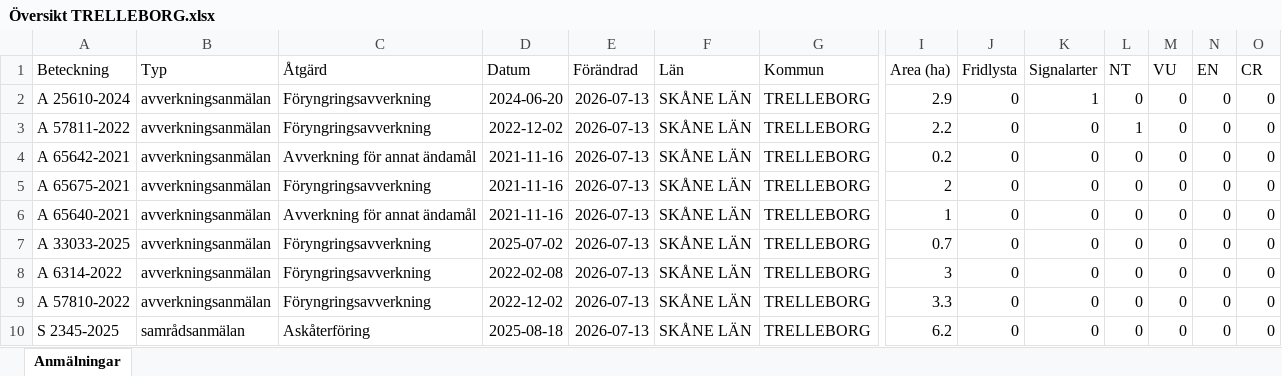
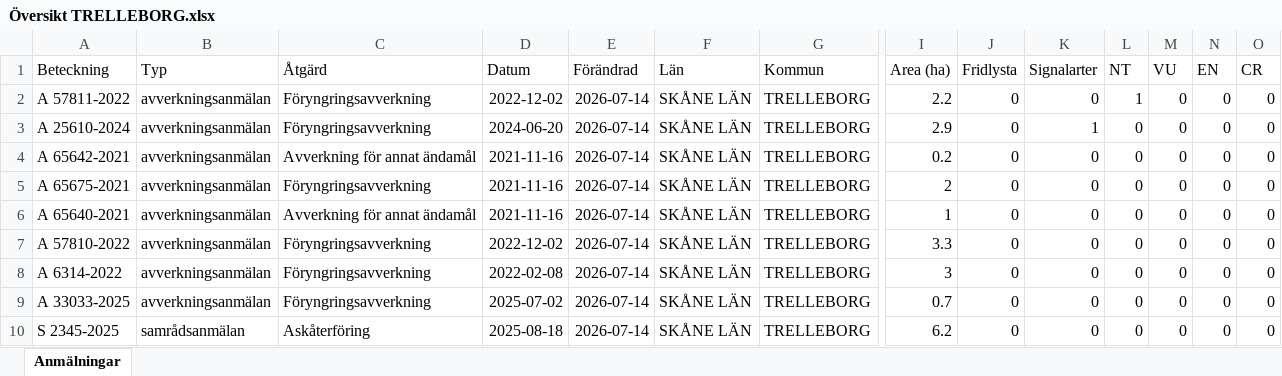
Before and after one commit to klasma/Logging_1287, an Excel workbook: Översikt TRELLEBORG.xlsx, sheet Anmälningar, drawn as a sheet; only a part is shown, gaps mark what is left out; values as stored, in another font and other column widths than the file's, no borders; removed rows and columns are numbered as before the commit, all else as after; rows hold the shown columns only; the diff names each change by its address in the sheet, - before the commit and + after, or states it on an @@ line.

```diff
--- a/Översikt TRELLEBORG.xlsx (sheet Anmälningar)
+++ b/Översikt TRELLEBORG.xlsx (sheet Anmälningar)
-row 2: A 25610-2024 | avverkningsanmälan | Föryngringsavverkning | 2024-06-20 | 2026-07-13 | SKÅNE LÄN | TRELLEBORG | 2.9 | 0 | 1 | 0 | 0 | 0 | 0
-E2 (Förändrad): 2026-07-13
+E2 (Förändrad): 2026-07-14
+row 3: A 25610-2024 | avverkningsanmälan | Föryngringsavverkning | 2024-06-20 | 2026-07-14 | SKÅNE LÄN | TRELLEBORG | 2.9 | 0 | 1 | 0 | 0 | 0 | 0
-E4:E10 (Förändrad): 2026-07-13
+E4:E10 (Förändrad): 2026-07-14
-A7 (Beteckning): A 33033-2025
+A7 (Beteckning): A 57810-2022
-D7 (Datum): 2025-07-02
+D7 (Datum): 2022-12-02
-I7 (Area (ha)): 0.7
+I7 (Area (ha)): 3.3
-A9 (Beteckning): A 57810-2022
+A9 (Beteckning): A 33033-2025
-D9 (Datum): 2022-12-02
+D9 (Datum): 2025-07-02
-I9 (Area (ha)): 3.3
+I9 (Area (ha)): 0.7
```
Also changed, not shown: artfynd/A 25610-2024 artfynd.xlsx, artfynd/A 57811-2022 artfynd.xlsx, 9 other files.
